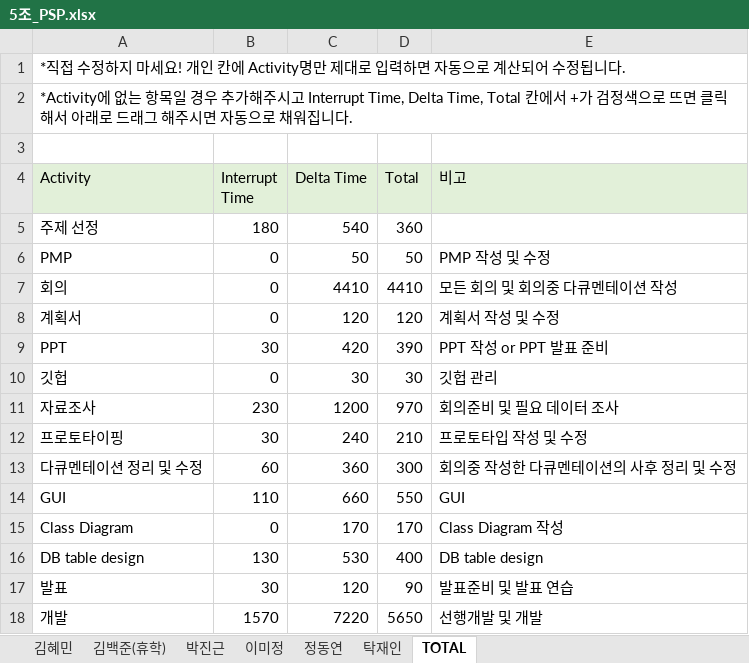
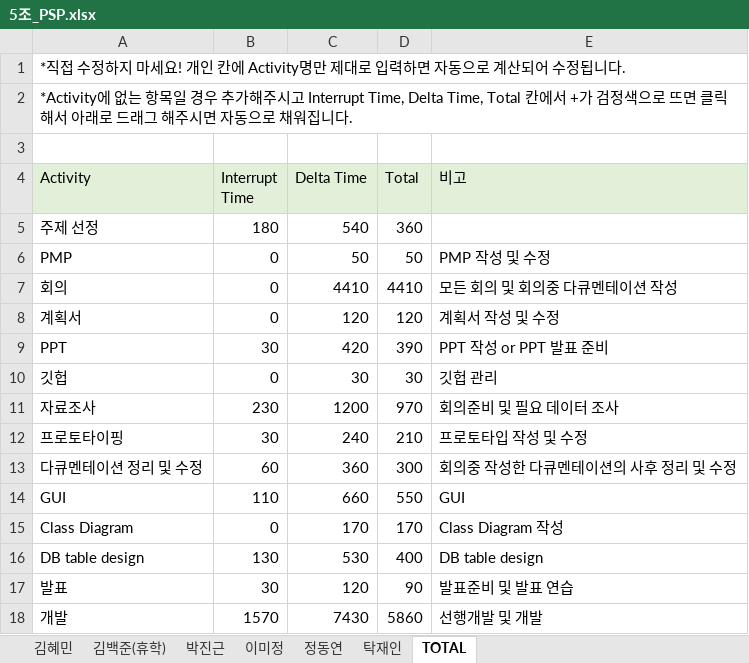
Before and after one commit to majung2/pumasi, an Excel workbook: 5조_PSP.xlsx, sheet TOTAL, drawn as a sheet; values as stored, in another font and other column widths than the file's, no borders; the diff names each change by its address in the sheet, - before the commit and + after, or states it on an @@ line.

```diff
--- a/5조_PSP.xlsx (sheet TOTAL)
+++ b/5조_PSP.xlsx (sheet TOTAL)
-C18 (Delta Time): 7220
+C18 (Delta Time): 7430
-D18 (Total): 5650
+D18 (Total): 5860
```
Also changed, not shown: sheet 정동연.
